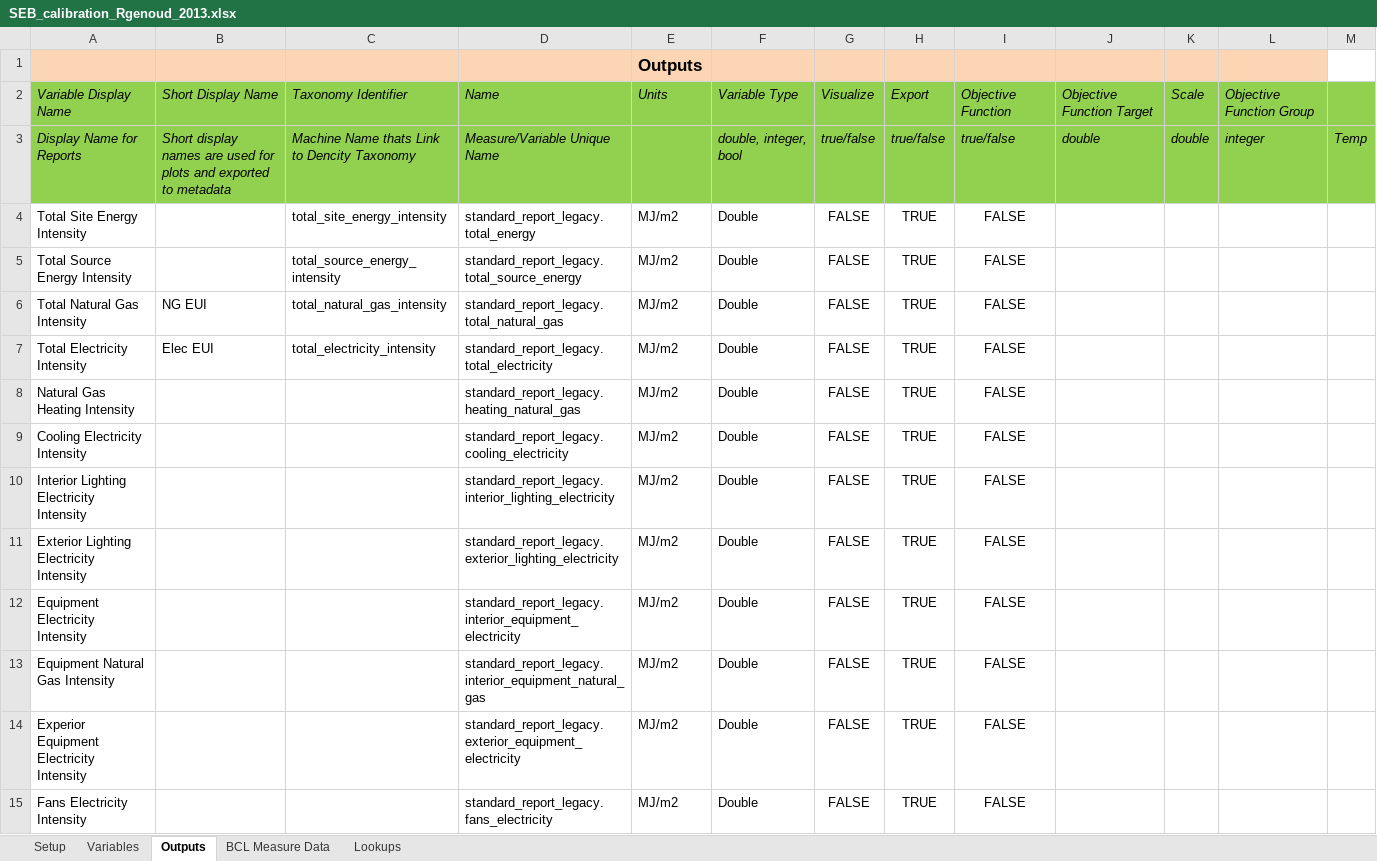
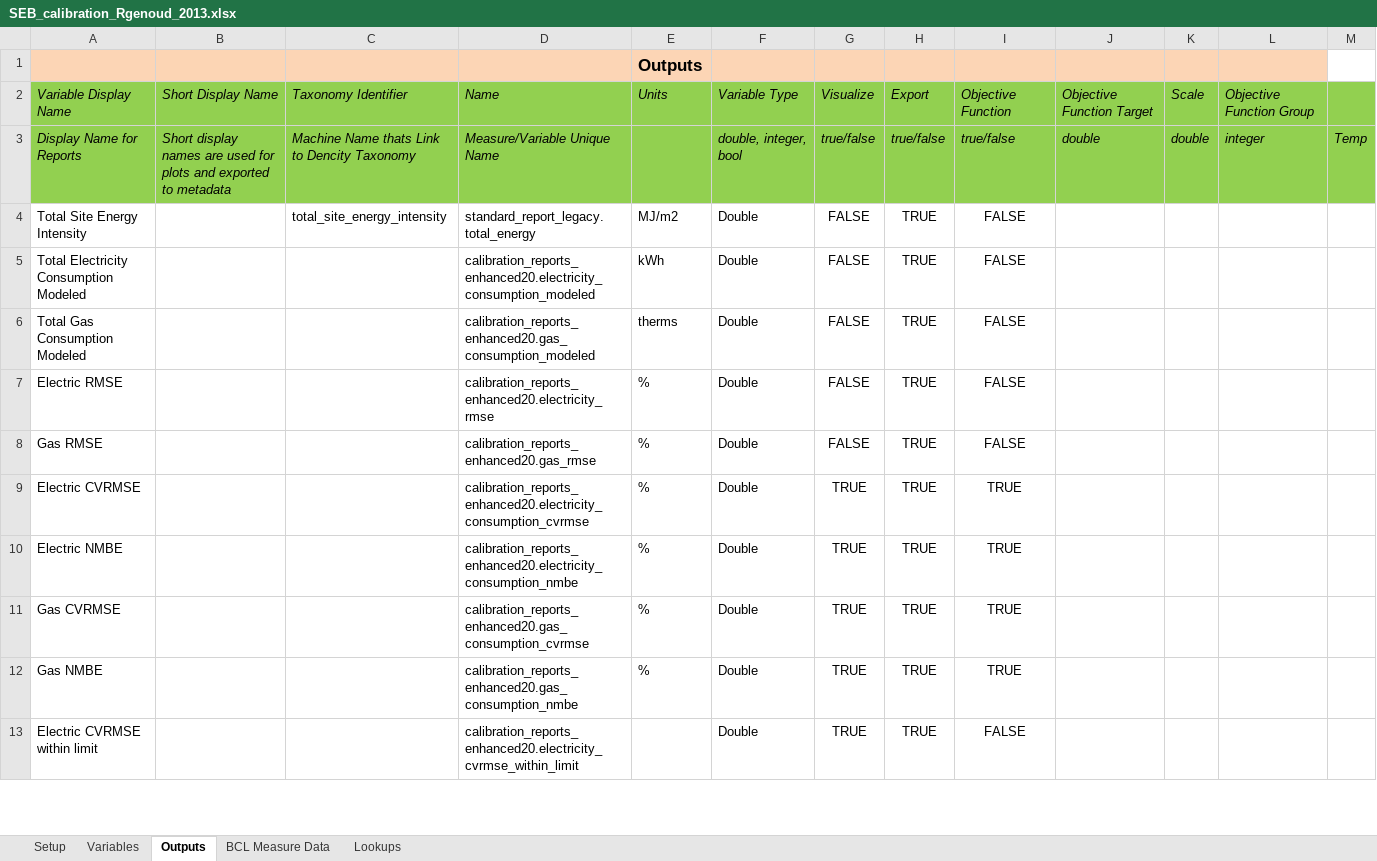
Before and after one commit to NREL/OpenStudio-analysis-spreadsheet, an Excel workbook: projects/SEB_calibration_Rgenoud_2013.xlsx, sheet Outputs, drawn as a sheet; only a part is shown; the shorter side is filled out with more unchanged rows; values as stored, in another font and other column widths than the file's, no borders; the diff covers the shown part only; the diff names each change by its address in the sheet, - before the commit and + after, or states it on an @@ line.

Commit message:
removing extra outputs to make debugging easier

```diff
--- a/projects/SEB_calibration_Rgenoud_2013.xlsx (sheet Outputs)
+++ b/projects/SEB_calibration_Rgenoud_2013.xlsx (sheet Outputs)
-row 5: Total Source Energy Intensity |  | total_source_energy_intensity | standard_report_legacy.total_source_energy | MJ/m2 | Double | FALSE | TRUE | FALSE
-row 6: Total Natural Gas Intensity | NG EUI | total_natural_gas_intensity | standard_report_legacy.total_natural_gas | MJ/m2 | Double | FALSE | TRUE | FALSE
-row 7: Total Electricity Intensity | Elec EUI | total_electricity_intensity | standard_report_legacy.total_electricity | MJ/m2 | Double | FALSE | TRUE | FALSE
-row 8: Natural Gas Heating Intensity |  |  | standard_report_legacy.heating_natural_gas | MJ/m2 | Double | FALSE | TRUE | FALSE
-row 9: Cooling Electricity Intensity |  |  | standard_report_legacy.cooling_electricity | MJ/m2 | Double | FALSE | TRUE | FALSE
-row 10: Interior Lighting Electricity Intensity |  |  | standard_report_legacy.interior_lighting_electricity | MJ/m2 | Double | FALSE | TRUE | FALSE
-row 11: Exterior Lighting Electricity Intensity |  |  | standard_report_legacy.exterior_lighting_electricity | MJ/m2 | Double | FALSE | TRUE | FALSE
-row 12: Equipment Electricity Intensity |  |  | standard_report_legacy.interior_equipment_electricity | MJ/m2 | Double | FALSE | TRUE | FALSE
-row 13: Equipment Natural Gas Intensity |  |  | standard_report_legacy.interior_equipment_natural_gas | MJ/m2 | Double | FALSE | TRUE | FALSE
-row 14: Experior Equipment Electricity Intensity |  |  | standard_report_legacy.exterior_equipment_electricity | MJ/m2 | Double | FALSE | TRUE | FALSE
-row 15: Fans Electricity Intensity |  |  | standard_report_legacy.fans_electricity | MJ/m2 | Double | FALSE | TRUE | FALSE
```
Also changed, not shown: 10 removed rows elsewhere in this sheet, projects/SEB_calibration_NSGA_2013.xlsx.
